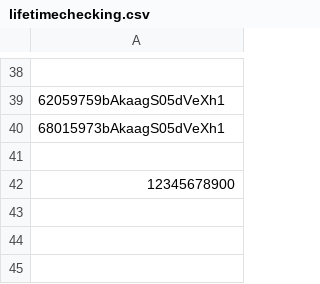
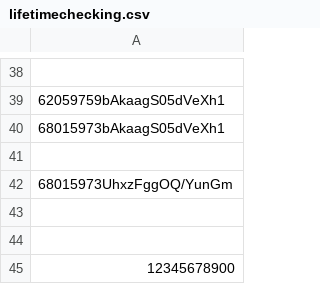
Before and after one commit to infotechniques/infotechniques.github.io, a CSV file: lifetimechecking.csv, drawn as a sheet; only a part is shown, gaps mark what is left out; the diff names each change by its address in the sheet, - before the commit and + after, or states it on an @@ line.

Commit message:
Update lifetimechecking.csv

```diff
--- a/lifetimechecking.csv
+++ b/lifetimechecking.csv
+row 42: 68015973UhxzFggOQ/YunGm
+row 43: (empty)
+row 44: (empty)
```
